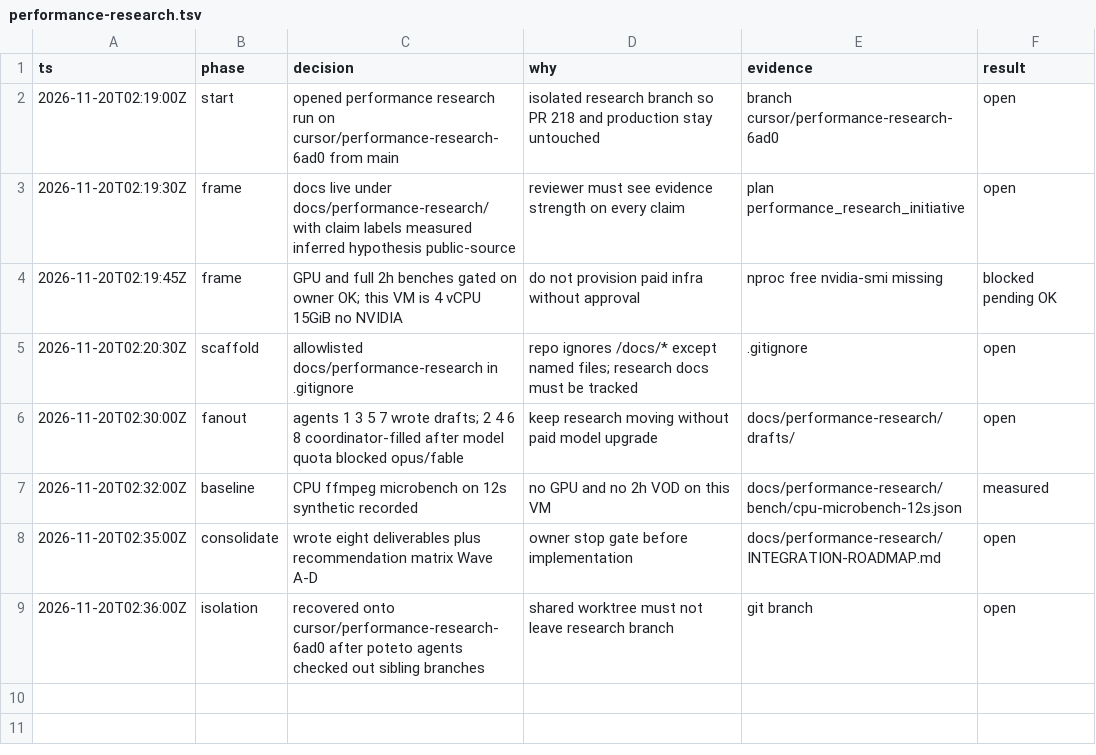
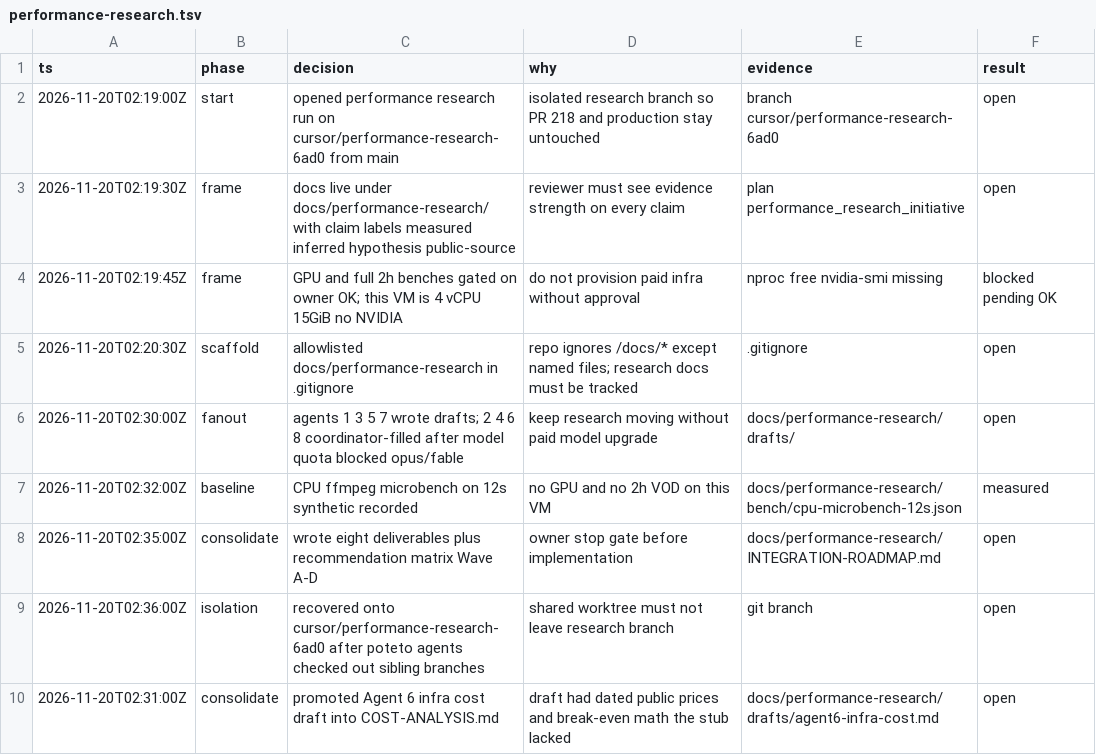
Before and after one commit to salaarkhan123/gta-clipping-pipeline, a TSV file: .audit/performance-research.tsv, drawn as a sheet.

```diff
--- a/.audit/performance-research.tsv
+++ b/.audit/performance-research.tsv
@@ -9 +9,2 @@ ts	phase	decision	why	evidence	result
 2026-11-20T02:36:00Z	isolation	recovered onto cursor/performance-research-6ad0 after poteto agents checked out sibling branches	shared worktree must not leave research branch	git branch	open
+2026-11-20T02:31:00Z	consolidate	promoted Agent 6 infra cost draft into COST-ANALYSIS.md	draft had dated public prices and break-even math the stub lacked	docs/performance-research/drafts/agent6-infra-cost.md	open
```
Also changed, not shown: 1 other file.
